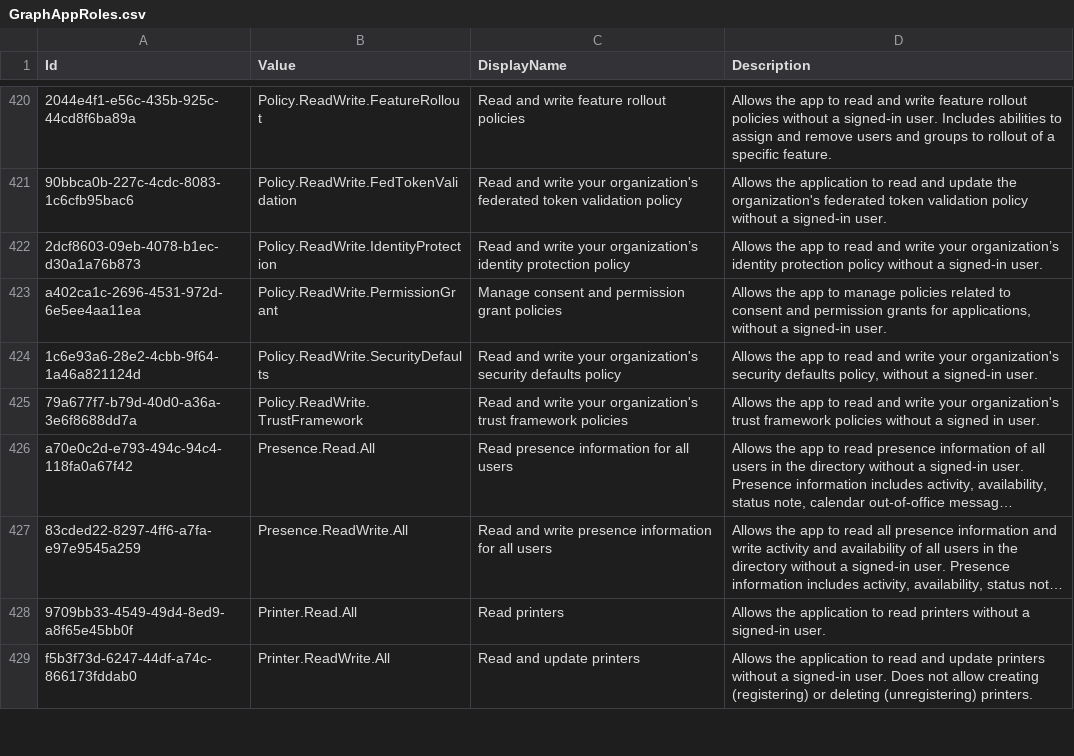
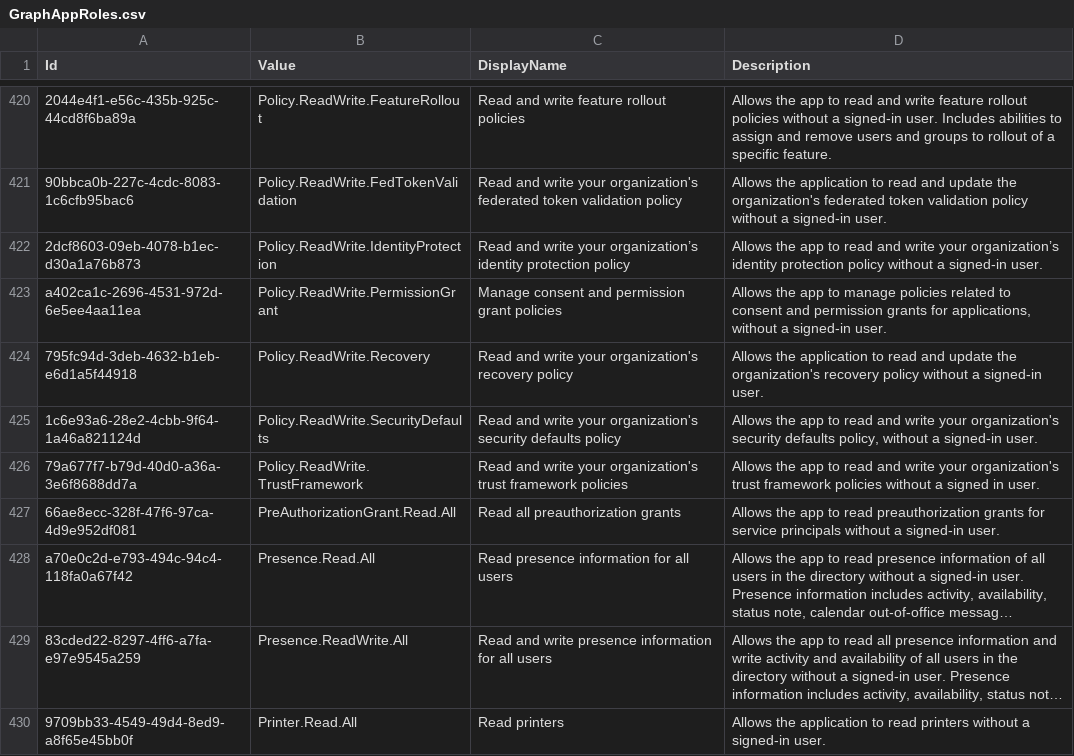
Before and after one commit to merill/microsoft-info, a CSV file: _info/GraphAppRoles.csv, drawn as a sheet; only a part is shown, gaps mark what is left out; the shorter side is filled out with more unchanged rows; long unchanged cells end in …; the diff names each change by its address in the sheet, - before the commit and + after, or states it on an @@ line.

```diff
--- a/_info/GraphAppRoles.csv
+++ b/_info/GraphAppRoles.csv
+row 424: 795fc94d-3deb-4632-b1eb-e6d1a5f44918 | Policy.ReadWrite.Recovery | Read and write your organization's recovery policy | Allows the application to read and update the organization's recovery policy without a signed-in user.
+row 427: 66ae8ecc-328f-47f6-97ca-4d9e952df081 | PreAuthorizationGrant.Read.All | Read all preauthorization grants | Allows the app to read preauthorization grants for service principals without a signed-in user.
```
Also changed, not shown: _info/GraphDelegateRoles.csv, 2 other files.
